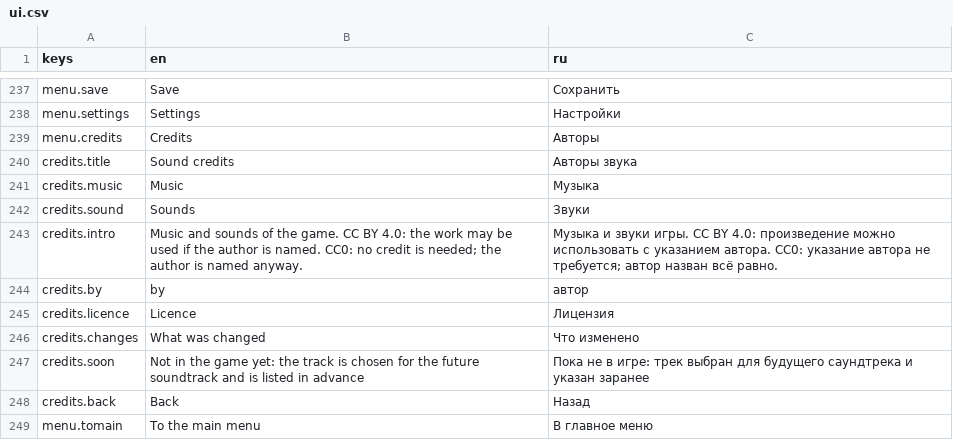
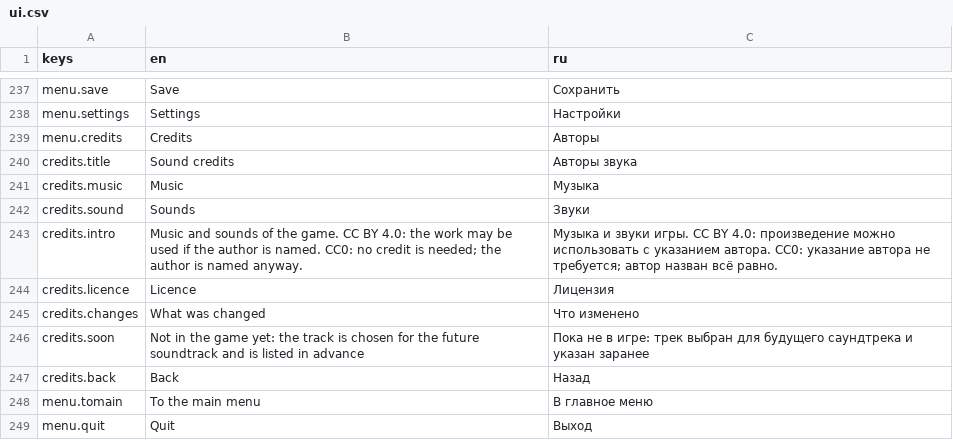
Before and after one commit to yvkalabuha/TechnoGame, a CSV file: src/Singularity.Client.Spike/locale/ui.csv, drawn as a sheet; only a part is shown, gaps mark what is left out; the shorter side is filled out with more unchanged rows; the diff names each change by its address in the sheet, - before the commit and + after, or states it on an @@ line.

```diff
--- a/src/Singularity.Client.Spike/locale/ui.csv
+++ b/src/Singularity.Client.Spike/locale/ui.csv
-row 244: credits.by | by | автор
```
Also changed, not shown: 3 other files.
